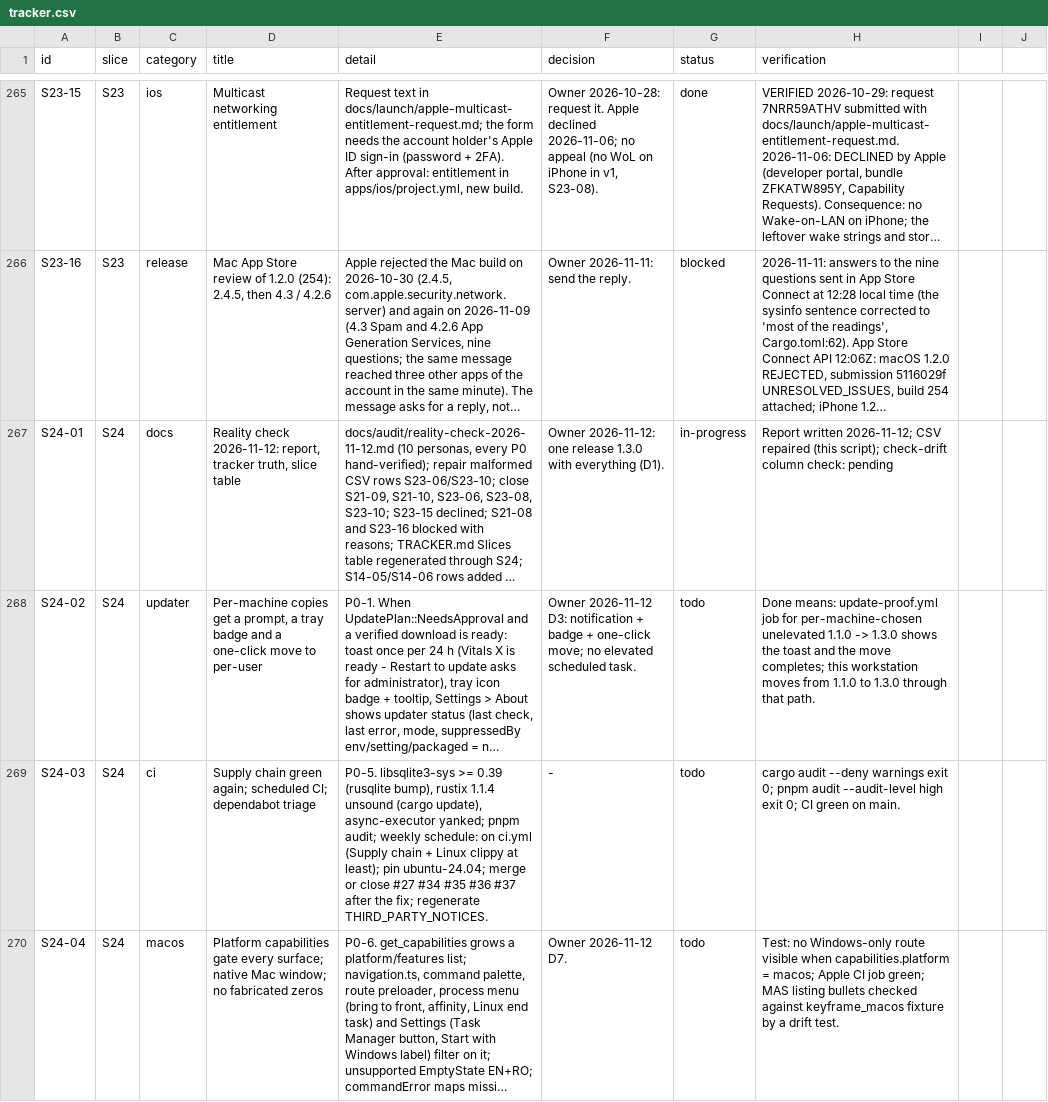
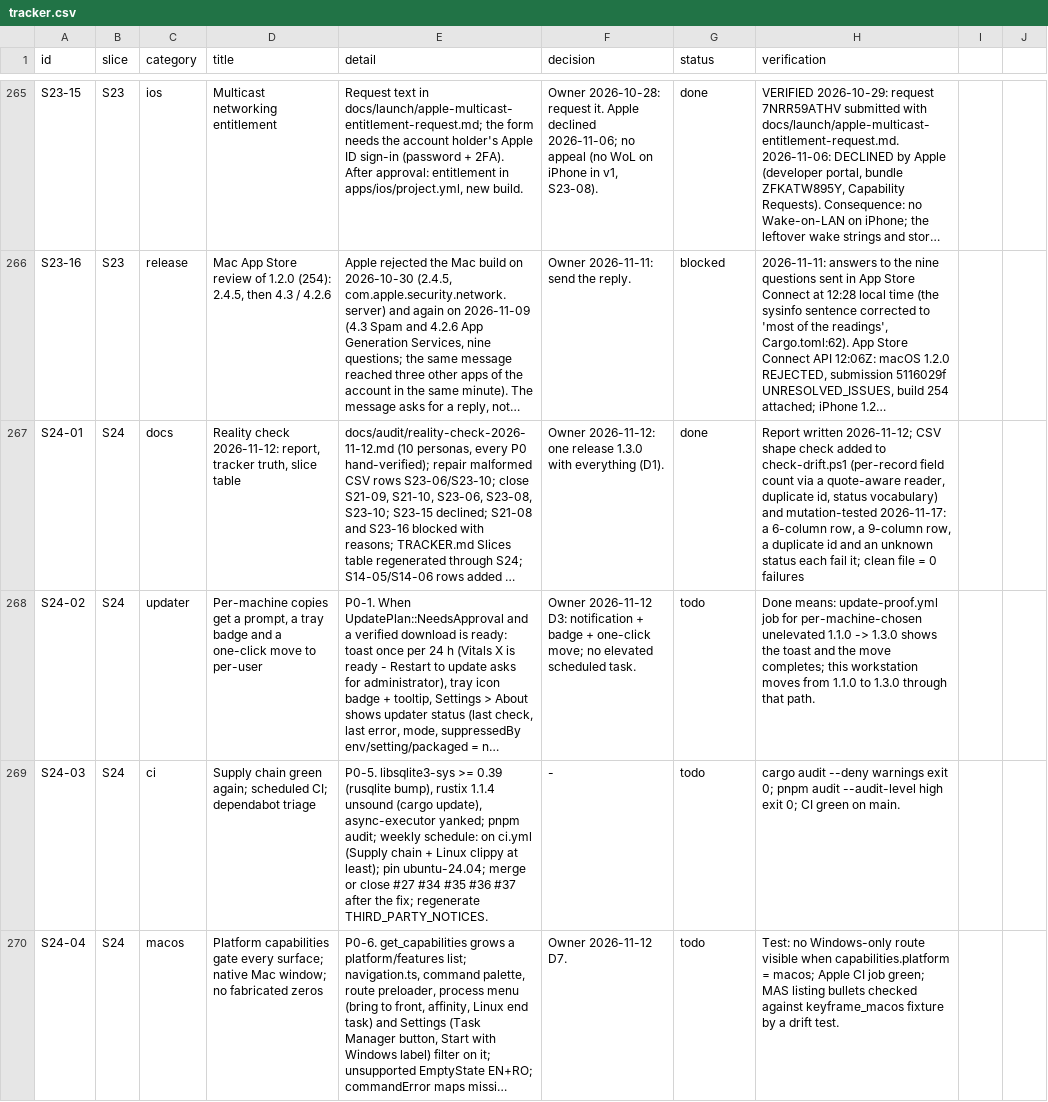
Before and after one commit to dragoscv/vitals, a CSV file: docs/tracker.csv, drawn as a sheet; only a part is shown, gaps mark what is left out; long unchanged cells end in …; the diff covers the shown part only; the diff names each change by its address in the sheet, - before the commit and + after, or states it on an @@ line.

Commit message:
docs(claims): public claims match the product, and the tracker shape gate (S24-01, S24-06)
Agent-Session: term-79104
Agent-Purpose: S24-01 tracker shape + S24-06 public claims

```diff
--- a/docs/tracker.csv
+++ b/docs/tracker.csv
-G267 (status): in-progress
+G267 (status): done
-H267 (verification): …2026-11-12; CSV repaired (this script); check-drift column check: pending
+H267 (verification): …2026-11-12; CSV shape check added to check-drift.ps1 (per-record field count via a quote-aware reader, duplicate id, status vocabulary) and mutation-tested 2026-11-17: a 6-column row, a 9-column row, a duplicate id and an unknown status each fail it; clean file = 0 failures
```
Also changed, not shown: 2 edited cells elsewhere in this file, 19 other files.
